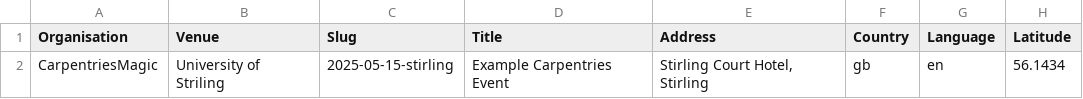
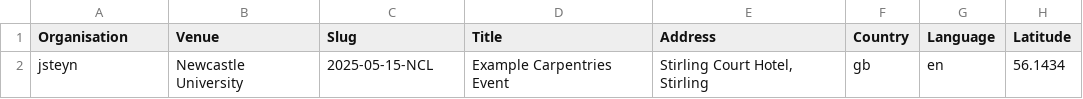
Before and after one commit to CarpentriesMagic/WorkshopAdmin, a CSV file: example.csv, drawn as a sheet; only a part is shown; the diff names each change by its address in the sheet, - before the commit and + after, or states it on an @@ line.

```diff
--- a/example.csv
+++ b/example.csv
-A2 (Organisation): CarpentriesMagic
+A2 (Organisation): jsteyn
-B2 (Venue): University of Striling
+B2 (Venue): Newcastle University
-C2 (Slug): 2025-05-15-stirling
+C2 (Slug): 2025-05-15-NCL
```
Also changed, not shown: 1 other file.
